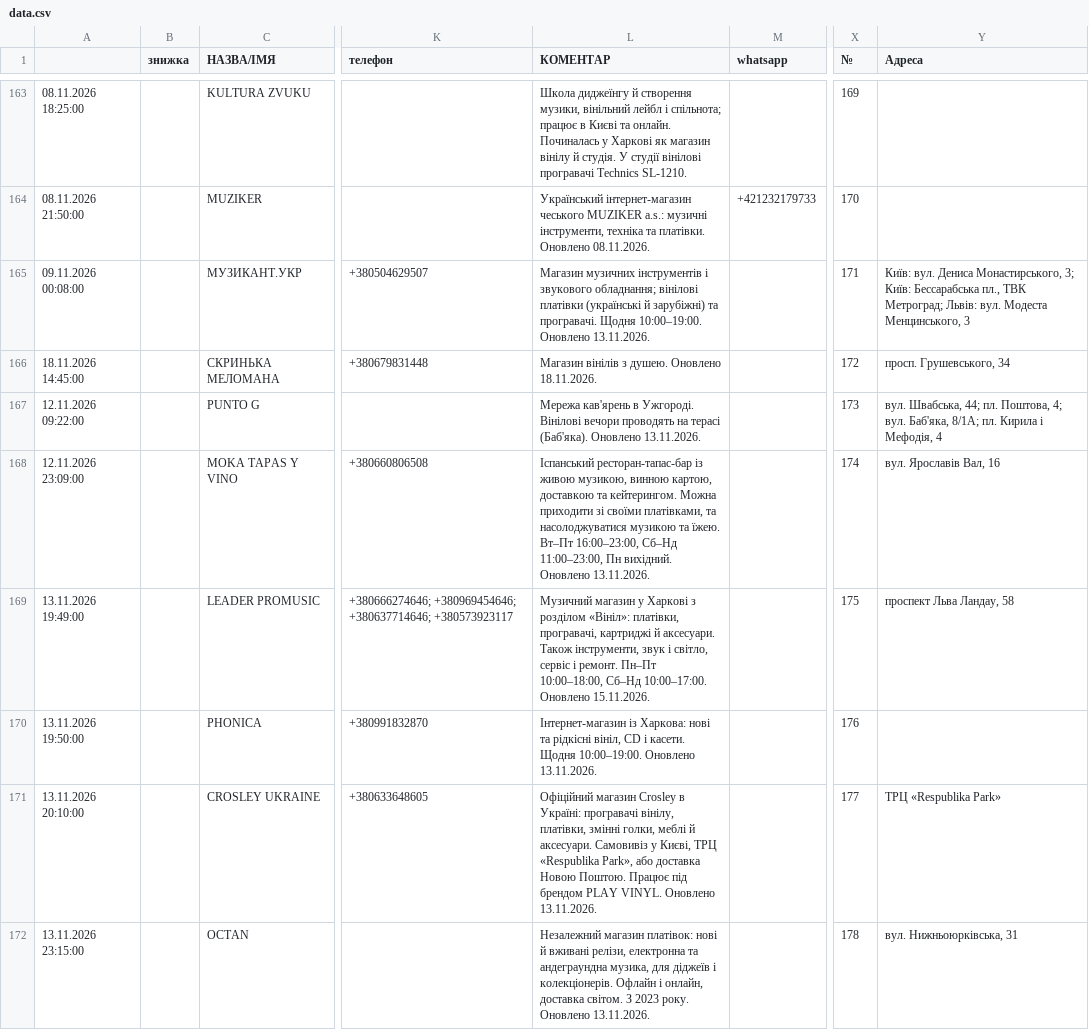
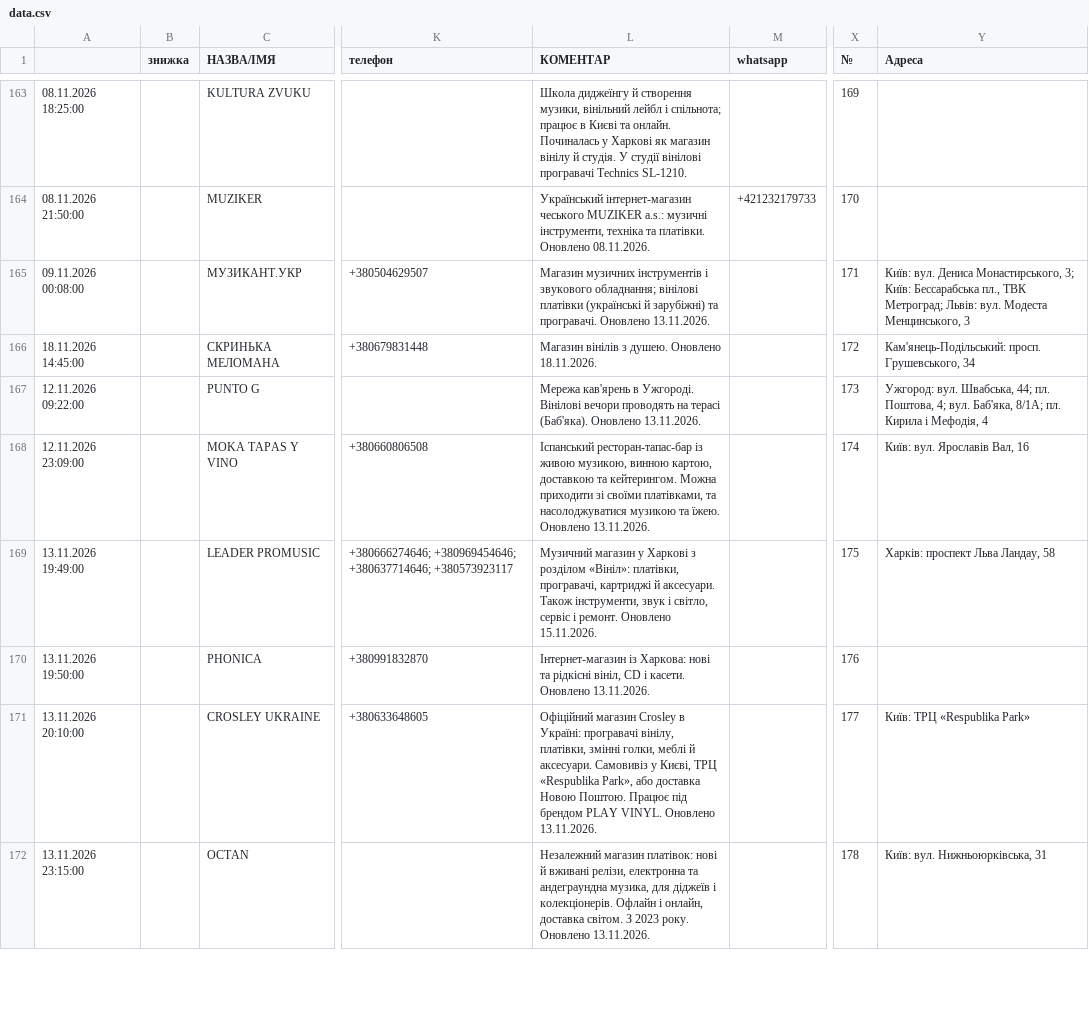
Before and after one commit to 2232344-ctrl/didvinil, a CSV file: vinyl-ukraine/data.csv, drawn as a sheet; only a part is shown, gaps mark what is left out; the diff covers the shown part only; the diff names each change by its address in the sheet, - before the commit and + after, or states it on an @@ line.

```diff
--- a/vinyl-ukraine/data.csv
+++ b/vinyl-ukraine/data.csv
-L165 (КОМЕНТАР): …та програвачі. Щодня 10:00–19:00. Оновлено 13.11.2026.
+L165 (КОМЕНТАР): …та програвачі. Оновлено 13.11.2026.
-Y166 (Адреса): просп. Грушевського, 34
+Y166 (Адреса): Кам'янець-Подільський: просп. Грушевського, 34
-Y167 (Адреса): вул. Швабська,…
+Y167 (Адреса): Ужгород: вул. Швабська,…
-L168 (КОМЕНТАР): …та їжею. Вт–Пт 16:00–23:00, Сб–Нд 11:00–23:00, Пн вихідний. Оновлено 13.11.2026.
+L168 (КОМЕНТАР): …та їжею. Оновлено 13.11.2026.
-Y168 (Адреса): вул. Ярославів Вал, 16
+Y168 (Адреса): Київ: вул. Ярославів Вал, 16
-L169 (КОМЕНТАР): …і ремонт. Пн–Пт 10:00–18:00, Сб–Нд 10:00–17:00. Оновлено 15.11.2026.
+L169 (КОМЕНТАР): …і ремонт. Оновлено 15.11.2026.
-Y169 (Адреса): проспект Льва Ландау, 58
+Y169 (Адреса): Харків: проспект Льва Ландау, 58
-L170 (КОМЕНТАР): …і касети. Щодня 10:00–19:00. Оновлено 13.11.2026.
+L170 (КОМЕНТАР): …і касети. Оновлено 13.11.2026.
-Y171 (Адреса): ТРЦ «Respublika Park»
+Y171 (Адреса): Київ: ТРЦ «Respublika Park»
-Y172 (Адреса): вул. Нижньоюрківська, 31
+Y172 (Адреса): Київ: вул. Нижньоюрківська, 31
```
Also changed, not shown: 58 edited cells elsewhere in this file, 2 other files.
